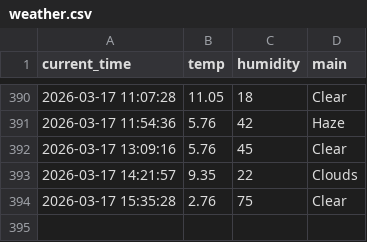
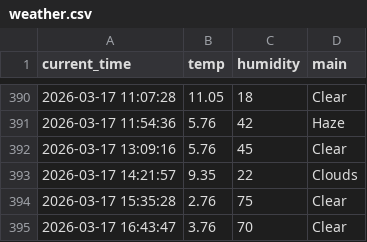
Before and after one commit to kimkcj2007-code/weather_5m, a CSV file: weather.csv, drawn as a sheet; only a part is shown, gaps mark what is left out; the diff names each change by its address in the sheet, - before the commit and + after, or states it on an @@ line.

```diff
--- a/weather.csv
+++ b/weather.csv
+row 395: 2026-03-17 16:43:47 | 3.76 | 70 | Clear
```
